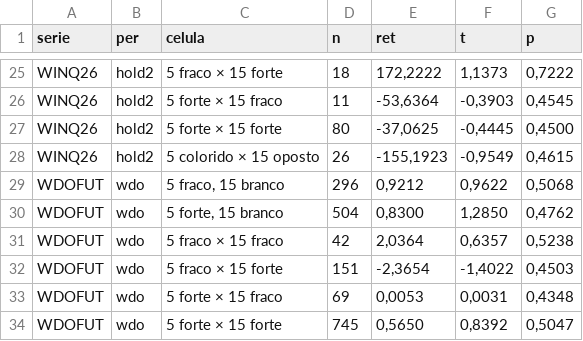
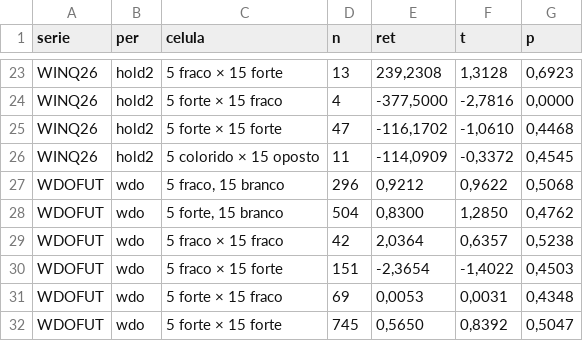
Before and after one commit to wesleyzilva/tradetech, a CSV file: motores/M16_confluencia_multitf/analises/ANALISE_003_fraco_forte.csv, drawn as a sheet; only a part is shown, gaps mark what is left out; addresses are those after the commit; the diff covers the shown part only; the diff names each change by its address in the sheet, - before the commit and + after, or states it on an @@ line.

```diff
--- a/motores/M16_confluencia_multitf/analises/ANALISE_003_fraco_forte.csv
+++ b/motores/M16_confluencia_multitf/analises/ANALISE_003_fraco_forte.csv
-D23 (n): 18
+D23 (n): 13
-E23 (ret): 172,2222
+E23 (ret): 239,2308
-F23 (t): 1,1373
+F23 (t): 1,3128
-G23 (p): 0,7222
+G23 (p): 0,6923
-D24 (n): 11
+D24 (n): 4
-E24 (ret): -53,6364
+E24 (ret): -377,5000
-F24 (t): -0,3903
+F24 (t): -2,7816
-G24 (p): 0,4545
+G24 (p): 0,0000
-D25 (n): 80
+D25 (n): 47
-E25 (ret): -37,0625
+E25 (ret): -116,1702
-F25 (t): -0,4445
+F25 (t): -1,0610
-G25 (p): 0,4500
+G25 (p): 0,4468
-D26 (n): 26
+D26 (n): 11
-E26 (ret): -155,1923
+E26 (ret): -114,0909
-F26 (t): -0,9549
+F26 (t): -0,3372
-G26 (p): 0,4615
+G26 (p): 0,4545
```
Also changed, not shown: 2 removed rows and 28 edited cells elsewhere in this file, docs/registro/analises.csv, motores/M16_confluencia_multitf/analises/ANALISE_001_estrategias.csv, 31 other files.
